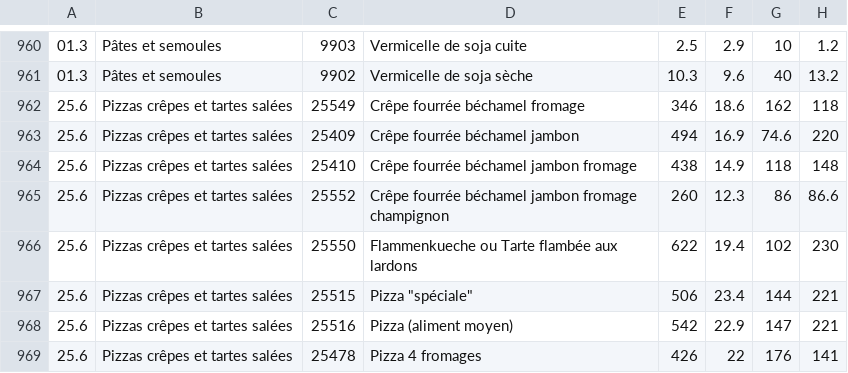
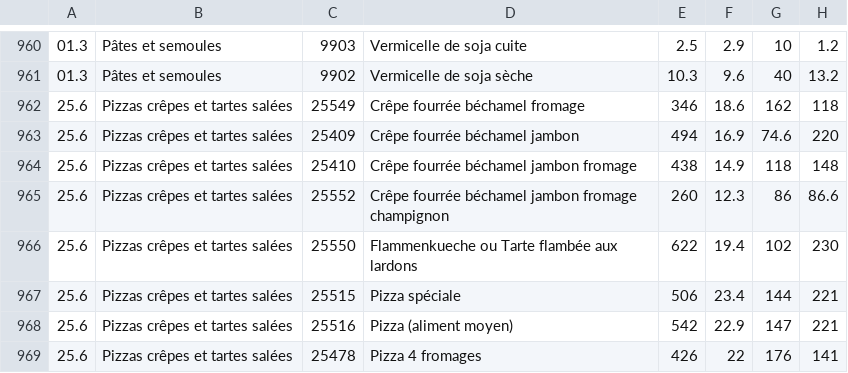
Before and after one commit to Laloutre42/BagOFood, a CSV file: data/Ciqual_2012/input.csv, drawn as a sheet; only a part is shown, gaps mark what is left out; the diff covers the shown part only; the diff names each change by its address in the sheet, - before the commit and + after, or states it on an @@ line.

```diff
--- a/data/Ciqual_2012/input.csv
+++ b/data/Ciqual_2012/input.csv
-D967: Pizza "spéciale"
+D967: Pizza spéciale
```
Also changed, not shown: 19 edited cells elsewhere in this file, 22 other files.
